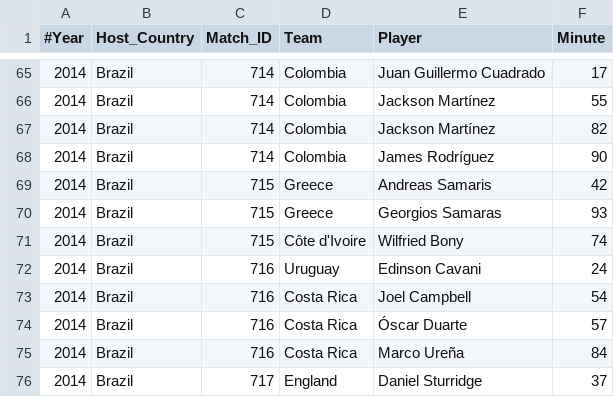
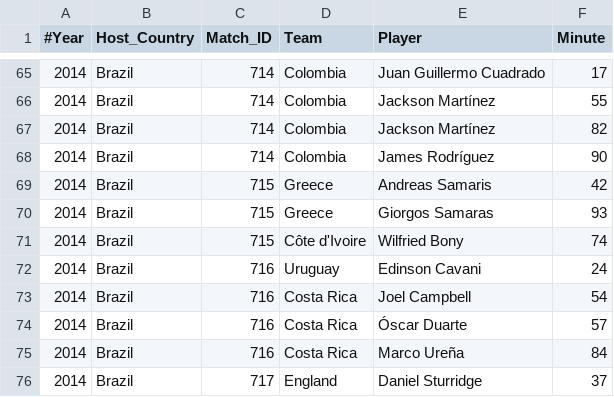
Before and after one commit to tugraz-isds/datasets, a CSV file: soccer_world_cup_1954_2014/1954_2014_Goals.csv, drawn as a sheet; only a part is shown, gaps mark what is left out.

Commit message:
[MINOR] Fix goals datasets (incorrect ref of other tournament)

```diff
--- a/soccer_world_cup_1954_2014/1954_2014_Goals.csv
+++ b/soccer_world_cup_1954_2014/1954_2014_Goals.csv
@@ -69,3 +69,3 @@
 2014,Brazil,715,Greece,Andreas Samaris,42
-2014,Brazil,715,Greece,Georgios Samaras,93
+2014,Brazil,715,Greece,Giorgos Samaras,93
 2014,Brazil,715,Côte d'Ivoire,Wilfried Bony,74
```
Also changed, not shown: soccer_world_cup_1954_2014/subsets/2014_Goals.csv.
